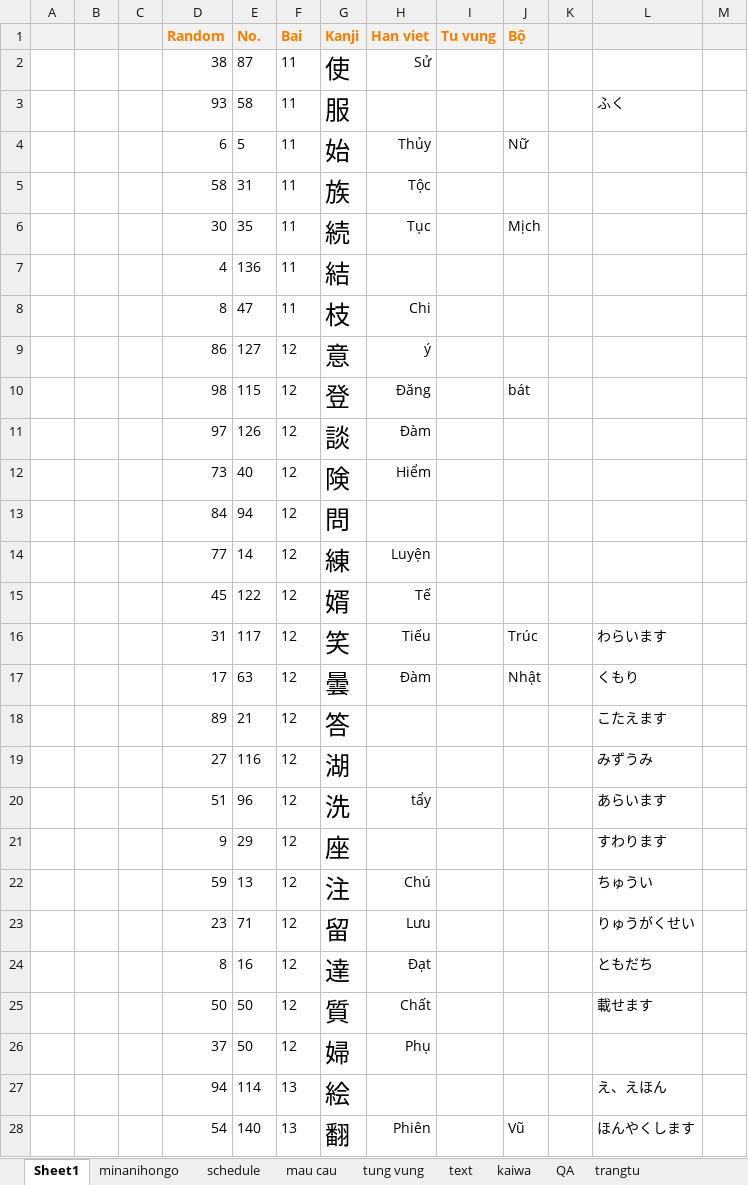
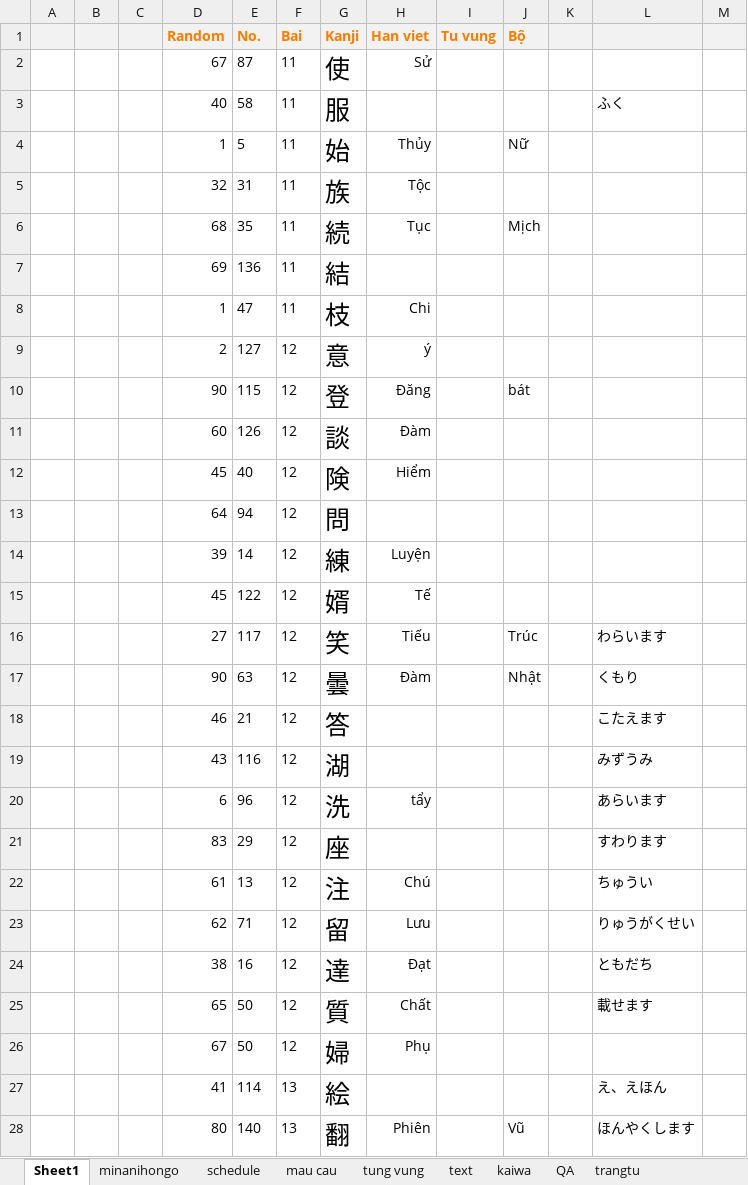
Before and after one commit to mrMgt/NihonGo, an Excel workbook: Mainichi_Renshuu.xlsx, sheet Sheet1, drawn as a sheet; only a part is shown; values as stored, in another font and other column widths than the file's, no borders; the diff covers the shown part only; the diff names each change by its address in the sheet, - before the commit and + after, or states it on an @@ line.

```diff
--- a/Mainichi_Renshuu.xlsx (sheet Sheet1)
+++ b/Mainichi_Renshuu.xlsx (sheet Sheet1)
-D2 (Random): 38
+D2 (Random): 67
-D3 (Random): 93
+D3 (Random): 40
-D4 (Random): 6
+D4 (Random): 1
-D5 (Random): 58
+D5 (Random): 32
-D6 (Random): 30
+D6 (Random): 68
-D7 (Random): 4
+D7 (Random): 69
-D8 (Random): 8
+D8 (Random): 1
-D9 (Random): 86
+D9 (Random): 2
-D10 (Random): 98
+D10 (Random): 90
-D11 (Random): 97
+D11 (Random): 60
-D12 (Random): 73
+D12 (Random): 45
-D13 (Random): 84
+D13 (Random): 64
-D14 (Random): 77
+D14 (Random): 39
-D16 (Random): 31
+D16 (Random): 27
-D17 (Random): 17
+D17 (Random): 90
-D18 (Random): 89
+D18 (Random): 46
-D19 (Random): 27
+D19 (Random): 43
-D20 (Random): 51
+D20 (Random): 6
-D21 (Random): 9
+D21 (Random): 83
-D22 (Random): 59
+D22 (Random): 61
-D23 (Random): 23
+D23 (Random): 62
-D24 (Random): 8
+D24 (Random): 38
-D25 (Random): 50
+D25 (Random): 65
-D26 (Random): 37
+D26 (Random): 67
-D27 (Random): 94
+D27 (Random): 41
-D28 (Random): 54
+D28 (Random): 80
```
Also changed, not shown: 187 edited cells elsewhere in this sheet, sheet tung vung, sheet minanihongo, hidden cells.
